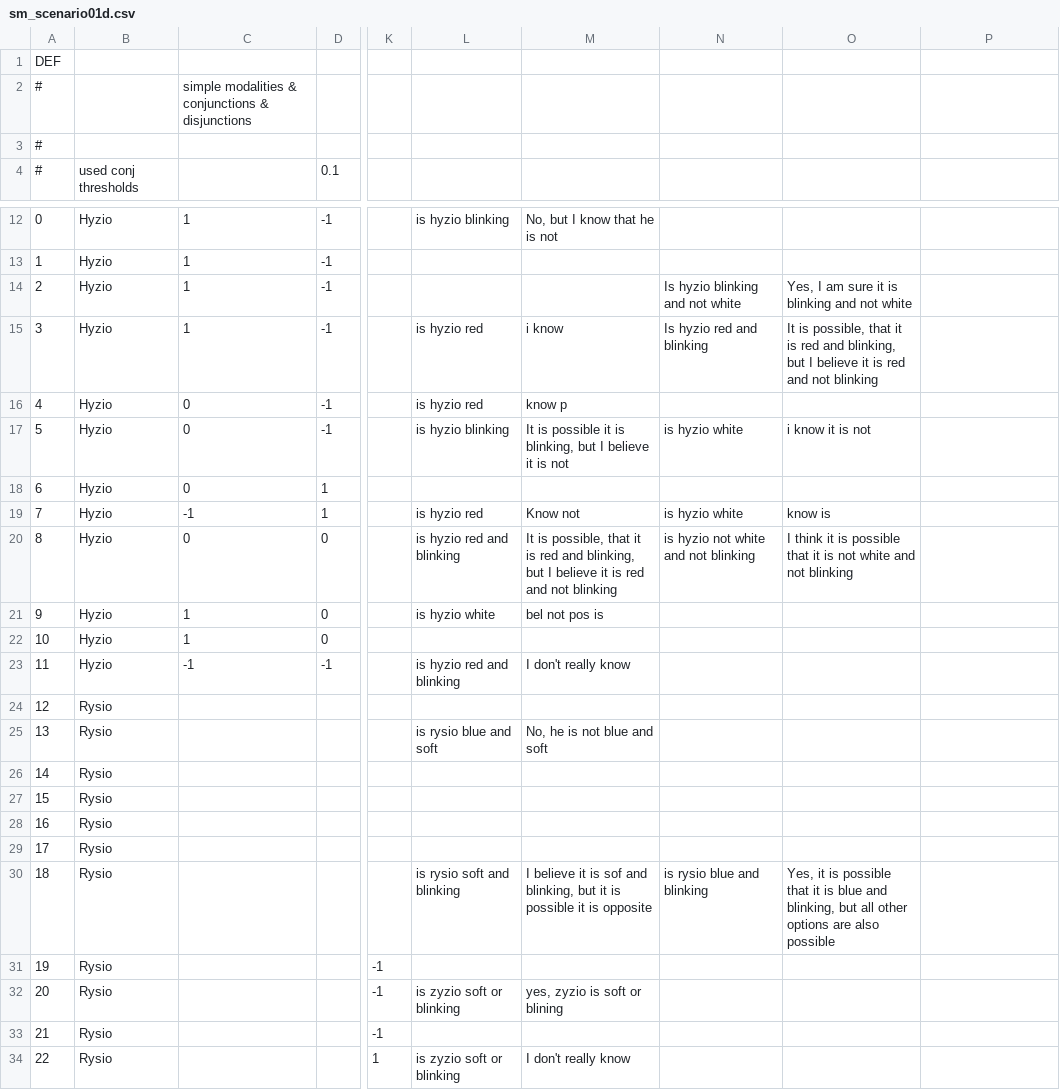
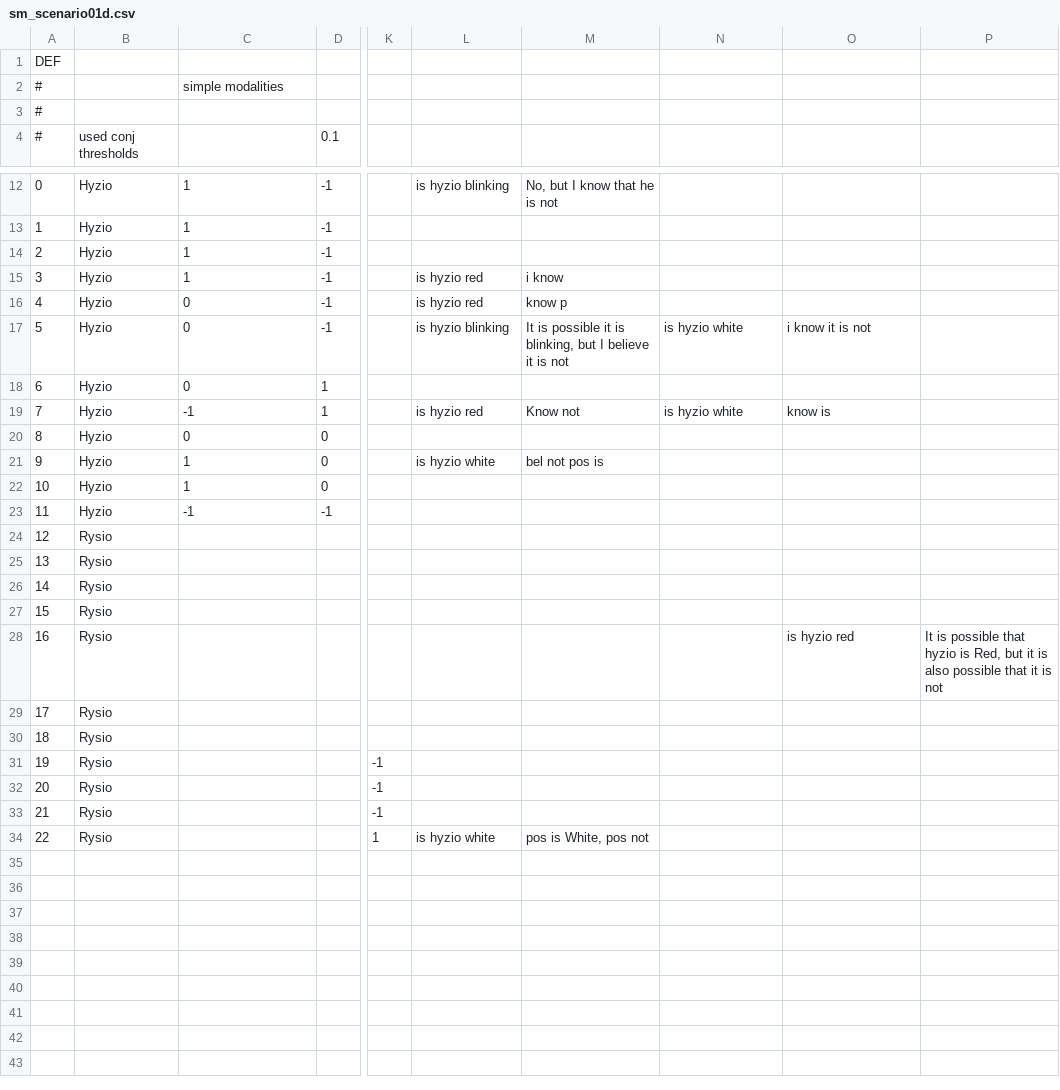
Before and after one commit to gkostkowski/ModalCommLangGrunding, a CSV file: config/scenarios/sm_scenario01d.csv, drawn as a sheet; only a part is shown, gaps mark what is left out; the diff names each change by its address in the sheet, - before the commit and + after, or states it on an @@ line.

Commit message:
Scenario

```diff
--- a/config/scenarios/sm_scenario01d.csv
+++ b/config/scenarios/sm_scenario01d.csv
-C2: simple modalities & conjunctions & disjunctions
+C2: simple modalities
-N14: Is hyzio blinking and not white
+N14: (empty)
-O14: Yes, I am sure it is blinking and not white
+O14: (empty)
-N15: Is hyzio red and blinking
+N15: (empty)
-O15: It is possible, that it is red and blinking, but I believe it is red and not blinking
+O15: (empty)
-L20: is hyzio red and blinking
+L20: (empty)
-M20: It is possible, that it is red and blinking, but I believe it is red and not blinking
+M20: (empty)
-N20: is hyzio not white and not blinking
+N20: (empty)
-O20: I think it is possible that it is not white and not blinking
+O20: (empty)
-L23: is hyzio red and blinking
+L23: (empty)
-M23: I don't really know
+M23: (empty)
-L25: is rysio blue and soft
+L25: (empty)
-M25: No, he is not blue and soft
+M25: (empty)
-O28: (empty)
+O28: is hyzio red
-P28: (empty)
+P28: It is possible that hyzio is Red, but it is also possible that it is not
-L30: is rysio soft and blinking
+L30: (empty)
-M30: I believe it is sof and blinking, but it is possible it is opposite
+M30: (empty)
-N30: is rysio blue and blinking
+N30: (empty)
-O30: Yes, it is possible that it is blue and blinking, but all other options are also possible
+O30: (empty)
-L32: is zyzio soft or blinking
+L32: (empty)
-M32: yes, zyzio is soft or blining
+M32: (empty)
-L34: is zyzio soft or blinking
+L34: is hyzio white
-M34: I don't really know
+M34: pos is White, pos not
```
Also changed, not shown: 1 other file.
